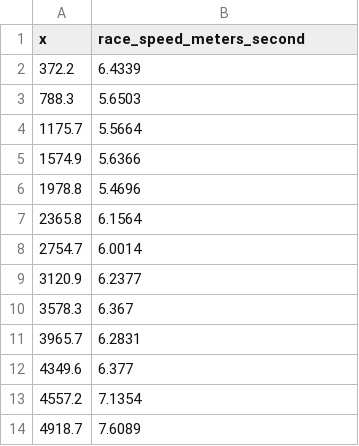
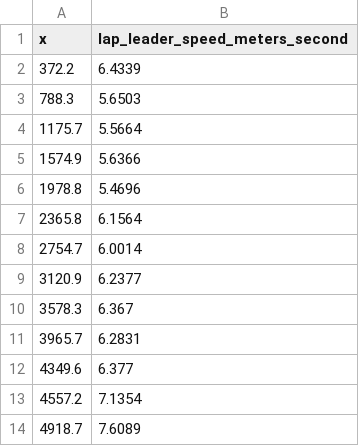
Before and after one commit to brentscott93/deep-dive-697, a CSV file: kirby-fig1a.csv, drawn as a sheet.

```diff
--- a/kirby-fig1a.csv
+++ b/kirby-fig1a.csv
@@ -1,2 +1,2 @@
-x,race_speed_meters_second
+x,lap_leader_speed_meters_second
 372.2,6.4339
```
Also changed, not shown: 3 other files.
